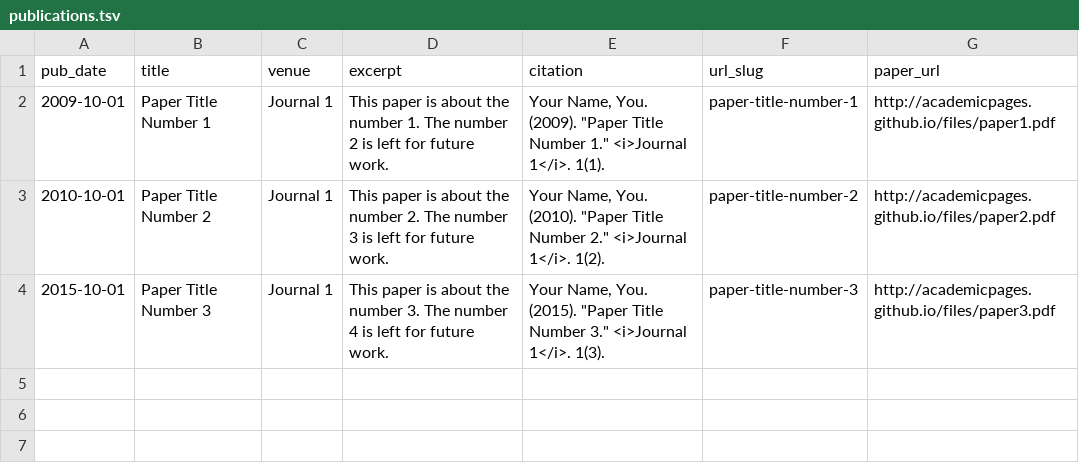
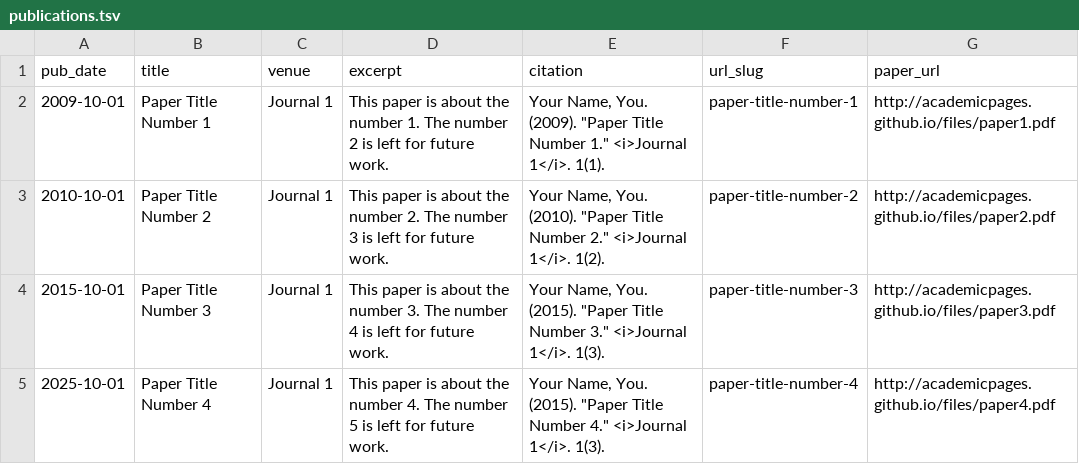
Before and after one commit to jaorduz/jaorduz.github.io, a TSV file: markdown_generator/publications.tsv, drawn as a sheet.

```diff
--- a/markdown_generator/publications.tsv
+++ b/markdown_generator/publications.tsv
@@ -4 +4,2 @@ pub_date	title	venue	excerpt	citation	url_slug	paper_url
 2015-10-01	Paper Title Number 3	Journal 1	This paper is about the number 3. The number 4 is left for future work.	Your Name, You. (2015). "Paper Title Number 3." <i>Journal 1</i>. 1(3).	paper-title-number-3	http://academicpages.github.io/files/paper3.pdf
+2025-10-01	Paper Title Number 4	Journal 1	This paper is about the number 4. The number 5 is left for future work.	Your Name, You. (2015). "Paper Title Number 4." <i>Journal 1</i>. 1(3).	paper-title-number-4	http://academicpages.github.io/files/paper4.pdf
```
Also changed, not shown: 6 other files.
